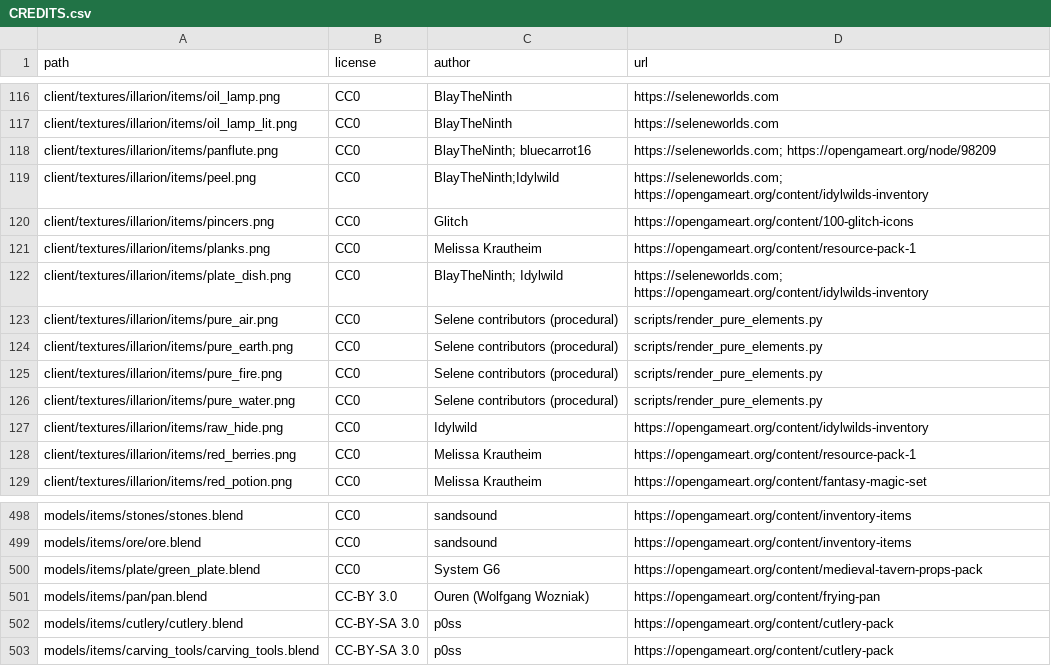
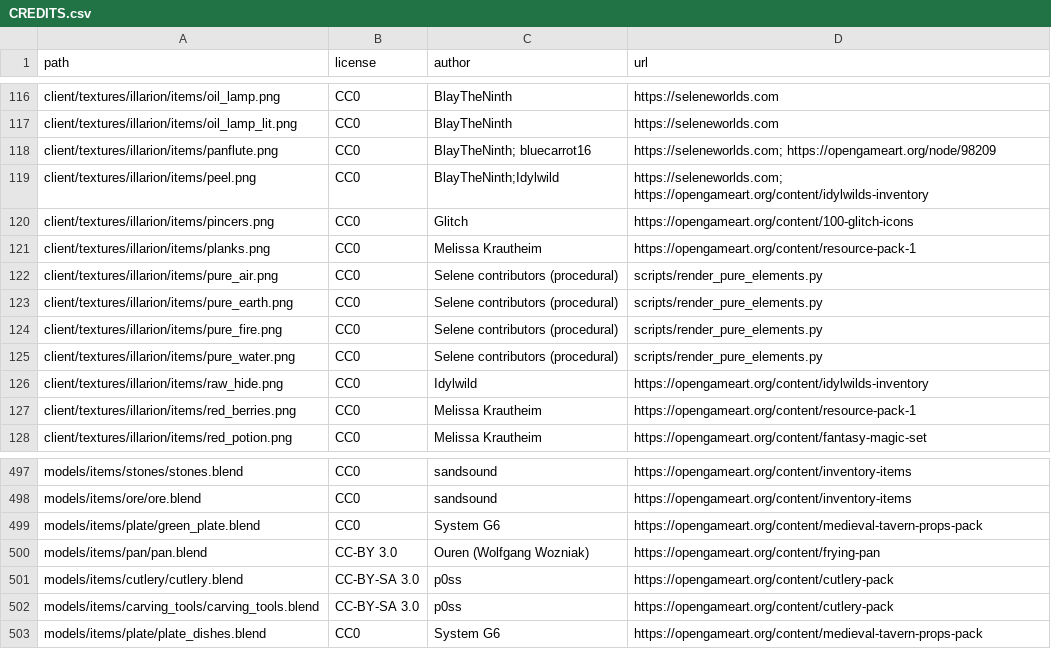
Before and after one commit to SeleneWorlds/Illarion-Gobaith-Assets, a CSV file: CREDITS.csv, drawn as a sheet; only a part is shown, gaps mark what is left out; removed rows and columns are numbered as before the commit, all else as after; the diff names each change by its address in the sheet, - before the commit and + after, or states it on an @@ line.

Commit message:
Dishes

```diff
--- a/CREDITS.csv
+++ b/CREDITS.csv
-row 122: client/textures/illarion/items/plate_dish.png | CC0 | BlayTheNinth; Idylwild | https://seleneworlds.com; https://opengameart.org/content/idylwilds-inventory
+row 503: models/items/plate/plate_dishes.blend | CC0 | System G6 | https://opengameart.org/content/medieval-tavern-props-pack
```
Also changed, not shown: 27 other files.
